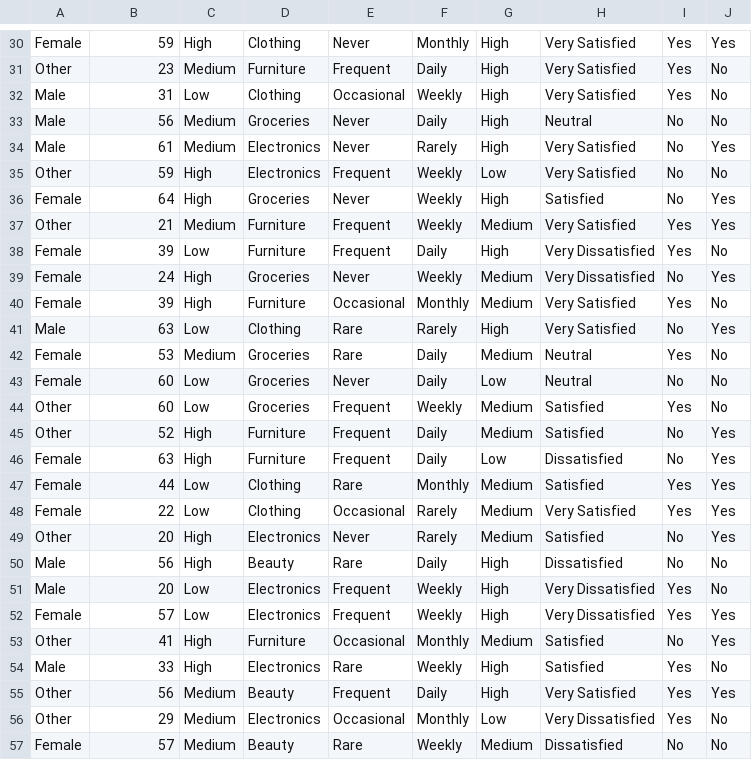
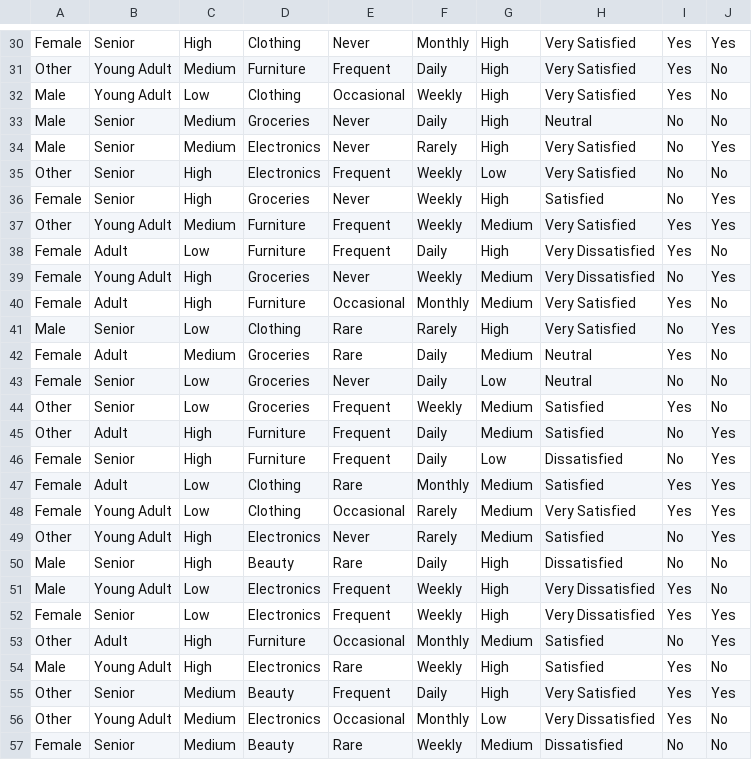
Before and after one commit to RaianRashidRimon/Customer-Behavior-Data-Mining, a CSV file: Dataset/Customer Data (Categorical).csv, drawn as a sheet; only a part is shown, gaps mark what is left out; the diff covers the shown part only; the diff names each change by its address in the sheet, - before the commit and + after, or states it on an @@ line.

```diff
--- a/Dataset/Customer Data (Categorical).csv
+++ b/Dataset/Customer Data (Categorical).csv
-B30: 59
+B30: Senior
-B31: 23
+B31: Young Adult
-B32: 31
+B32: Young Adult
-B33: 56
+B33: Senior
-B34: 61
+B34: Senior
-B35: 59
+B35: Senior
-B36: 64
+B36: Senior
-B37: 21
+B37: Young Adult
-B38: 39
+B38: Adult
-B39: 24
+B39: Young Adult
-B40: 39
+B40: Adult
-B41: 63
+B41: Senior
-B42: 53
+B42: Adult
-B43:B44: 60
+B43:B44: Senior
-B45: 52
+B45: Adult
-B46: 63
+B46: Senior
-B47: 44
+B47: Adult
-B48: 22
+B48: Young Adult
-B49: 20
+B49: Young Adult
-B50: 56
+B50: Senior
-B51: 20
+B51: Young Adult
-B52: 57
+B52: Senior
-B53: 41
+B53: Adult
-B54: 33
+B54: Young Adult
-B55: 56
+B55: Senior
-B56: 29
+B56: Young Adult
-B57: 57
+B57: Senior
```
Also changed, not shown: 72 edited cells elsewhere in this file.
